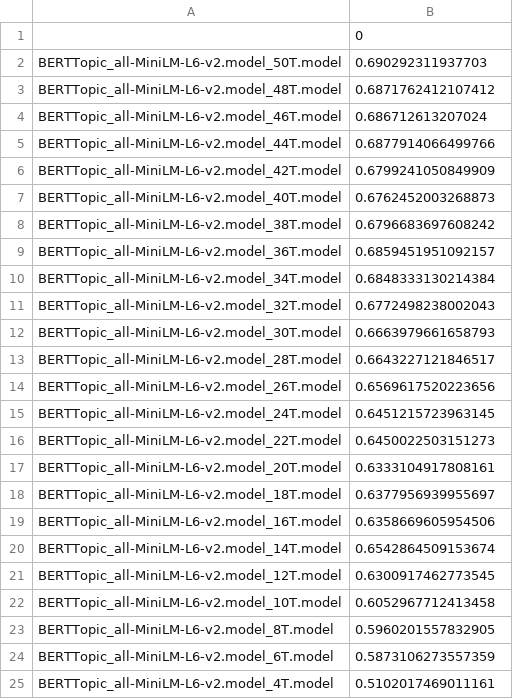
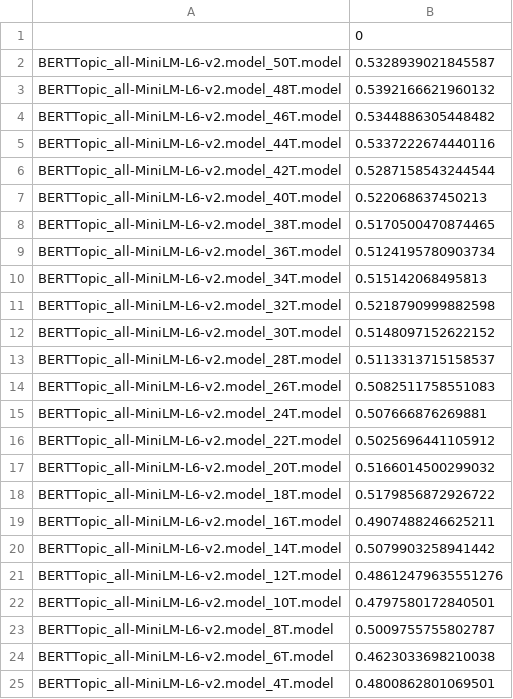
Before and after one commit to Faices/nlp-satisfaction, a CSV file: exports/tables/coherence_scores_c_v_size_comparison_BERTTopic_all-MiniLM-L6-v2.model.csv, drawn as a sheet.

```diff
--- a/exports/tables/coherence_scores_c_v_size_comparison_BERTTopic_all-MiniLM-L6-v2.model.csv
+++ b/exports/tables/coherence_scores_c_v_size_comparison_BERTTopic_all-MiniLM-L6-v2.model.csv
@@ -1,25 +1,25 @@
 ,0
-BERTTopic_all-MiniLM-L6-v2.model_50T.model,0.690292311937703
-BERTTopic_all-MiniLM-L6-v2.model_48T.model,0.6871762412107412
-BERTTopic_all-MiniLM-L6-v2.model_46T.model,0.686712613207024
-BERTTopic_all-MiniLM-L6-v2.model_44T.model,0.6877914066499766
-BERTTopic_all-MiniLM-L6-v2.model_42T.model,0.6799241050849909
-BERTTopic_all-MiniLM-L6-v2.model_40T.model,0.6762452003268873
-BERTTopic_all-MiniLM-L6-v2.model_38T.model,0.6796683697608242
-BERTTopic_all-MiniLM-L6-v2.model_36T.model,0.6859451951092157
-BERTTopic_all-MiniLM-L6-v2.model_34T.model,0.6848333130214384
-BERTTopic_all-MiniLM-L6-v2.model_32T.model,0.6772498238002043
-BERTTopic_all-MiniLM-L6-v2.model_30T.model,0.6663979661658793
-BERTTopic_all-MiniLM-L6-v2.model_28T.model,0.6643227121846517
-BERTTopic_all-MiniLM-L6-v2.model_26T.model,0.6569617520223656
-BERTTopic_all-MiniLM-L6-v2.model_24T.model,0.6451215723963145
-BERTTopic_all-MiniLM-L6-v2.model_22T.model,0.6450022503151273
-BERTTopic_all-MiniLM-L6-v2.model_20T.model,0.6333104917808161
-BERTTopic_all-MiniLM-L6-v2.model_18T.model,0.6377956939955697
-BERTTopic_all-MiniLM-L6-v2.model_16T.model,0.6358669605954506
-BERTTopic_all-MiniLM-L6-v2.model_14T.model,0.6542864509153674
-BERTTopic_all-MiniLM-L6-v2.model_12T.model,0.6300917462773545
-BERTTopic_all-MiniLM-L6-v2.model_10T.model,0.6052967712413458
-BERTTopic_all-MiniLM-L6-v2.model_8T.model,0.5960201557832905
-BERTTopic_all-MiniLM-L6-v2.model_6T.model,0.5873106273557359
-BERTTopic_all-MiniLM-L6-v2.model_4T.model,0.5102017469011161
+BERTTopic_all-MiniLM-L6-v2.model_50T.model,0.5328939021845587
+BERTTopic_all-MiniLM-L6-v2.model_48T.model,0.5392166621960132
+BERTTopic_all-MiniLM-L6-v2.model_46T.model,0.5344886305448482
+BERTTopic_all-MiniLM-L6-v2.model_44T.model,0.5337222674440116
+BERTTopic_all-MiniLM-L6-v2.model_42T.model,0.5287158543244544
+BERTTopic_all-MiniLM-L6-v2.model_40T.model,0.522068637450213
+BERTTopic_all-MiniLM-L6-v2.model_38T.model,0.5170500470874465
+BERTTopic_all-MiniLM-L6-v2.model_36T.model,0.5124195780903734
+BERTTopic_all-MiniLM-L6-v2.model_34T.model,0.515142068495813
+BERTTopic_all-MiniLM-L6-v2.model_32T.model,0.5218790999882598
+BERTTopic_all-MiniLM-L6-v2.model_30T.model,0.5148097152622152
+BERTTopic_all-MiniLM-L6-v2.model_28T.model,0.5113313715158537
+BERTTopic_all-MiniLM-L6-v2.model_26T.model,0.5082511758551083
+BERTTopic_all-MiniLM-L6-v2.model_24T.model,0.507666876269881
+BERTTopic_all-MiniLM-L6-v2.model_22T.model,0.5025696441105912
+BERTTopic_all-MiniLM-L6-v2.model_20T.model,0.5166014500299032
+BERTTopic_all-MiniLM-L6-v2.model_18T.model,0.5179856872926722
+BERTTopic_all-MiniLM-L6-v2.model_16T.model,0.4907488246625211
+BERTTopic_all-MiniLM-L6-v2.model_14T.model,0.5079903258941442
+BERTTopic_all-MiniLM-L6-v2.model_12T.model,0.48612479635551276
+BERTTopic_all-MiniLM-L6-v2.model_10T.model,0.4797580172840501
+BERTTopic_all-MiniLM-L6-v2.model_8T.model,0.5009755755802787
+BERTTopic_all-MiniLM-L6-v2.model_6T.model,0.4623033698210038
+BERTTopic_all-MiniLM-L6-v2.model_4T.model,0.4800862801069501
```
Also changed, not shown: exports/tables/coherence_scores_c_v.csv, exports/tables/coherence_scores_u_mass.csv, 25 other files.
